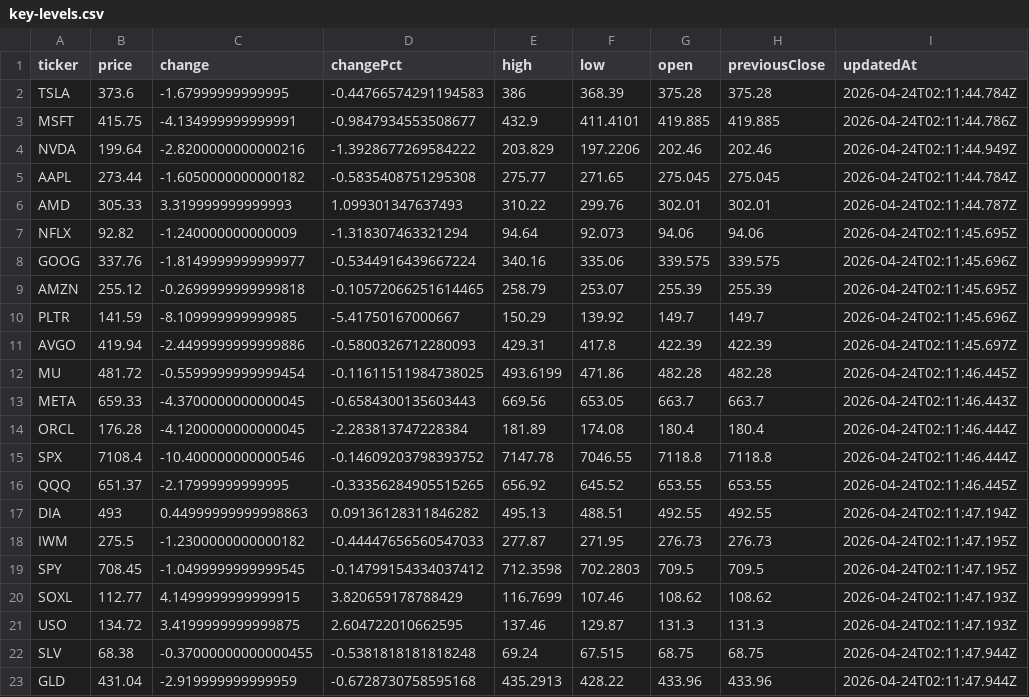
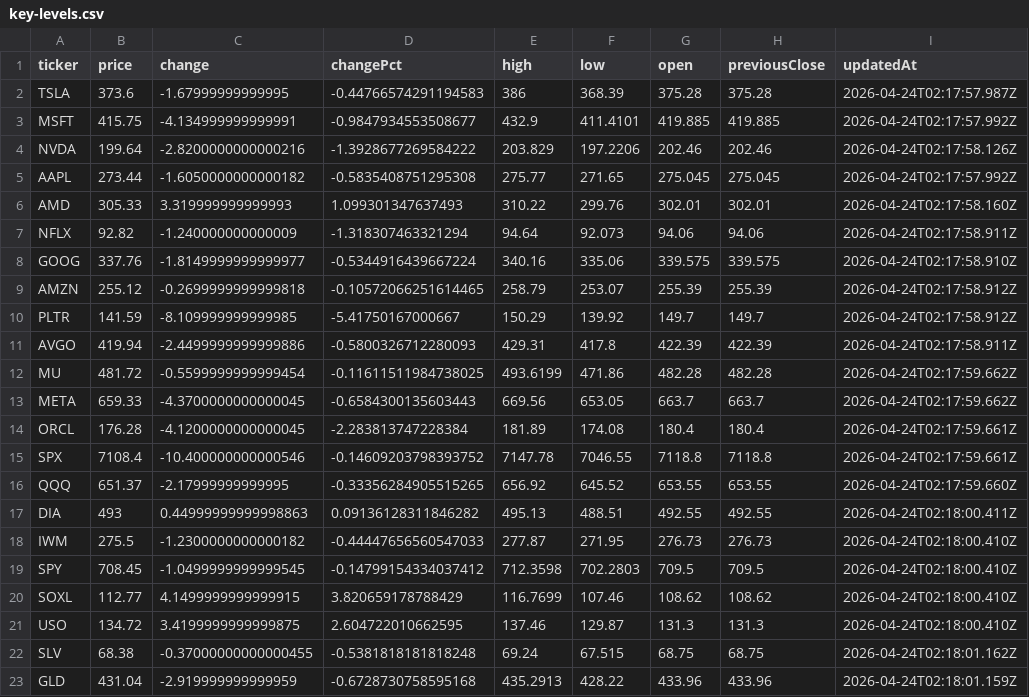
Before and after one commit to rikoinvestfg-collab/seed_rikoinvestfg-collab_optionflow, a CSV file: data/key-levels.csv, drawn as a sheet.

Commit message:
chore: update key levels 2026-04-24T02:18:12.628Z

```diff
--- a/data/key-levels.csv
+++ b/data/key-levels.csv
@@ -1,23 +1,23 @@
 ticker,price,change,changePct,high,low,open,previousClose,updatedAt
-TSLA,373.6,-1.67999999999995,-0.44766574291194583,386,368.39,375.28,375.28,2026-04-24T02:11:44.784Z
-MSFT,415.75,-4.134999999999991,-0.9847934553508677,432.9,411.4101,419.885,419.885,2026-04-24T02:11:44.786Z
-NVDA,199.64,-2.8200000000000216,-1.3928677269584222,203.829,197.2206,202.46,202.46,2026-04-24T02:11:44.949Z
-AAPL,273.44,-1.6050000000000182,-0.5835408751295308,275.77,271.65,275.045,275.045,2026-04-24T02:11:44.784Z
-AMD,305.33,3.319999999999993,1.099301347637493,310.22,299.76,302.01,302.01,2026-04-24T02:11:44.787Z
-NFLX,92.82,-1.240000000000009,-1.318307463321294,94.64,92.073,94.06,94.06,2026-04-24T02:11:45.695Z
-GOOG,337.76,-1.8149999999999977,-0.5344916439667224,340.16,335.06,339.575,339.575,2026-04-24T02:11:45.696Z
-AMZN,255.12,-0.2699999999999818,-0.10572066251614465,258.79,253.07,255.39,255.39,2026-04-24T02:11:45.695Z
-PLTR,141.59,-8.109999999999985,-5.41750167000667,150.29,139.92,149.7,149.7,2026-04-24T02:11:45.696Z
-AVGO,419.94,-2.4499999999999886,-0.5800326712280093,429.31,417.8,422.39,422.39,2026-04-24T02:11:45.697Z
-MU,481.72,-0.5599999999999454,-0.11611511984738025,493.6199,471.86,482.28,482.28,2026-04-24T02:11:46.445Z
-META,659.33,-4.3700000000000045,-0.6584300135603443,669.56,653.05,663.7,663.7,2026-04-24T02:11:46.443Z
-ORCL,176.28,-4.1200000000000045,-2.283813747228384,181.89,174.08,180.4,180.4,2026-04-24T02:11:46.444Z
-SPX,7108.4,-10.400000000000546,-0.14609203798393752,7147.78,7046.55,7118.8,7118.8,2026-04-24T02:11:46.444Z
-QQQ,651.37,-2.17999999999995,-0.33356284905515265,656.92,645.52,653.55,653.55,2026-04-24T02:11:46.445Z
-DIA,493,0.44999999999998863,0.09136128311846282,495.13,488.51,492.55,492.55,2026-04-24T02:11:47.194Z
-IWM,275.5,-1.2300000000000182,-0.44447656560547033,277.87,271.95,276.73,276.73,2026-04-24T02:11:47.195Z
-SPY,708.45,-1.0499999999999545,-0.14799154334037412,712.3598,702.2803,709.5,709.5,2026-04-24T02:11:47.195Z
-SOXL,112.77,4.1499999999999915,3.820659178788429,116.7699,107.46,108.62,108.62,2026-04-24T02:11:47.193Z
-USO,134.72,3.4199999999999875,2.604722010662595,137.46,129.87,131.3,131.3,2026-04-24T02:11:47.193Z
-SLV,68.38,-0.37000000000000455,-0.5381818181818248,69.24,67.515,68.75,68.75,2026-04-24T02:11:47.944Z
-GLD,431.04,-2.919999999999959,-0.6728730758595168,435.2913,428.22,433.96,433.96,2026-04-24T02:11:47.944Z
+TSLA,373.6,-1.67999999999995,-0.44766574291194583,386,368.39,375.28,375.28,2026-04-24T02:17:57.987Z
+MSFT,415.75,-4.134999999999991,-0.9847934553508677,432.9,411.4101,419.885,419.885,2026-04-24T02:17:57.992Z
+NVDA,199.64,-2.8200000000000216,-1.3928677269584222,203.829,197.2206,202.46,202.46,2026-04-24T02:17:58.126Z
+AAPL,273.44,-1.6050000000000182,-0.5835408751295308,275.77,271.65,275.045,275.045,2026-04-24T02:17:57.992Z
+AMD,305.33,3.319999999999993,1.099301347637493,310.22,299.76,302.01,302.01,2026-04-24T02:17:58.160Z
+NFLX,92.82,-1.240000000000009,-1.318307463321294,94.64,92.073,94.06,94.06,2026-04-24T02:17:58.911Z
+GOOG,337.76,-1.8149999999999977,-0.5344916439667224,340.16,335.06,339.575,339.575,2026-04-24T02:17:58.910Z
+AMZN,255.12,-0.2699999999999818,-0.10572066251614465,258.79,253.07,255.39,255.39,2026-04-24T02:17:58.912Z
+PLTR,141.59,-8.109999999999985,-5.41750167000667,150.29,139.92,149.7,149.7,2026-04-24T02:17:58.912Z
+AVGO,419.94,-2.4499999999999886,-0.5800326712280093,429.31,417.8,422.39,422.39,2026-04-24T02:17:58.911Z
+MU,481.72,-0.5599999999999454,-0.11611511984738025,493.6199,471.86,482.28,482.28,2026-04-24T02:17:59.662Z
+META,659.33,-4.3700000000000045,-0.6584300135603443,669.56,653.05,663.7,663.7,2026-04-24T02:17:59.662Z
+ORCL,176.28,-4.1200000000000045,-2.283813747228384,181.89,174.08,180.4,180.4,2026-04-24T02:17:59.661Z
+SPX,7108.4,-10.400000000000546,-0.14609203798393752,7147.78,7046.55,7118.8,7118.8,2026-04-24T02:17:59.661Z
+QQQ,651.37,-2.17999999999995,-0.33356284905515265,656.92,645.52,653.55,653.55,2026-04-24T02:17:59.660Z
+DIA,493,0.44999999999998863,0.09136128311846282,495.13,488.51,492.55,492.55,2026-04-24T02:18:00.411Z
+IWM,275.5,-1.2300000000000182,-0.44447656560547033,277.87,271.95,276.73,276.73,2026-04-24T02:18:00.410Z
+SPY,708.45,-1.0499999999999545,-0.14799154334037412,712.3598,702.2803,709.5,709.5,2026-04-24T02:18:00.410Z
+SOXL,112.77,4.1499999999999915,3.820659178788429,116.7699,107.46,108.62,108.62,2026-04-24T02:18:00.410Z
+USO,134.72,3.4199999999999875,2.604722010662595,137.46,129.87,131.3,131.3,2026-04-24T02:18:00.410Z
+SLV,68.38,-0.37000000000000455,-0.5381818181818248,69.24,67.515,68.75,68.75,2026-04-24T02:18:01.162Z
+GLD,431.04,-2.919999999999959,-0.6728730758595168,435.2913,428.22,433.96,433.96,2026-04-24T02:18:01.159Z
```
